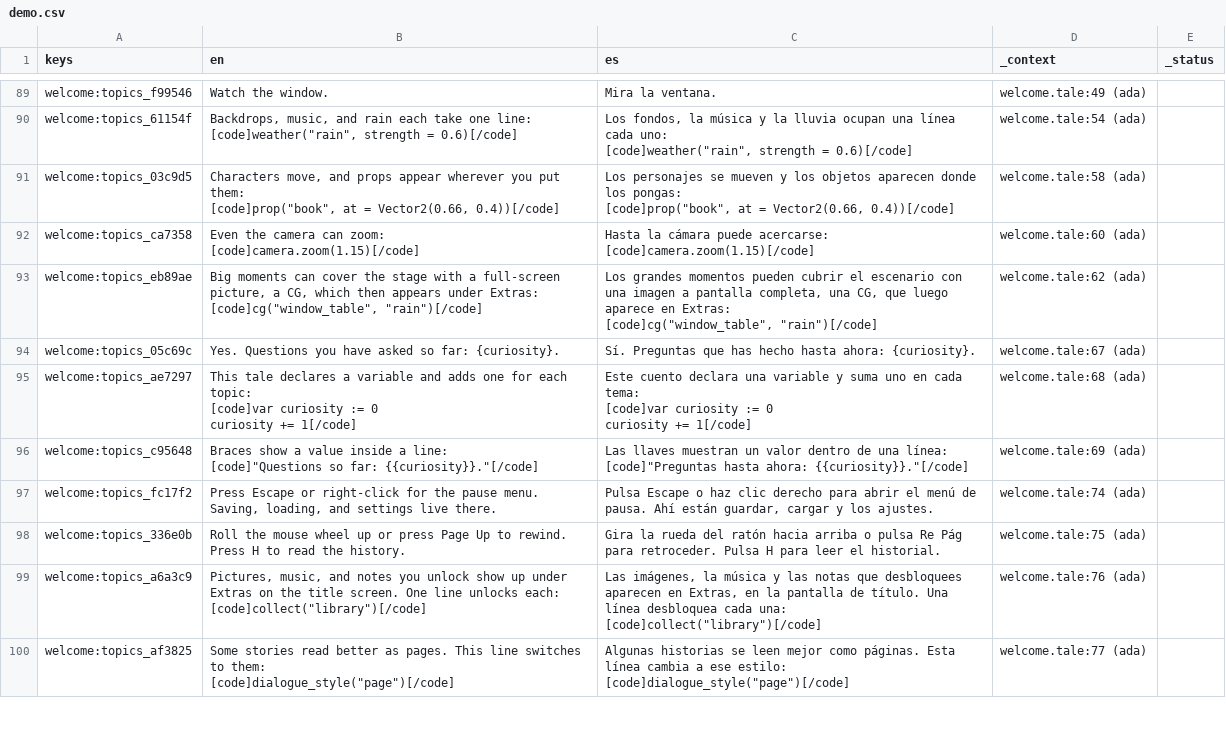
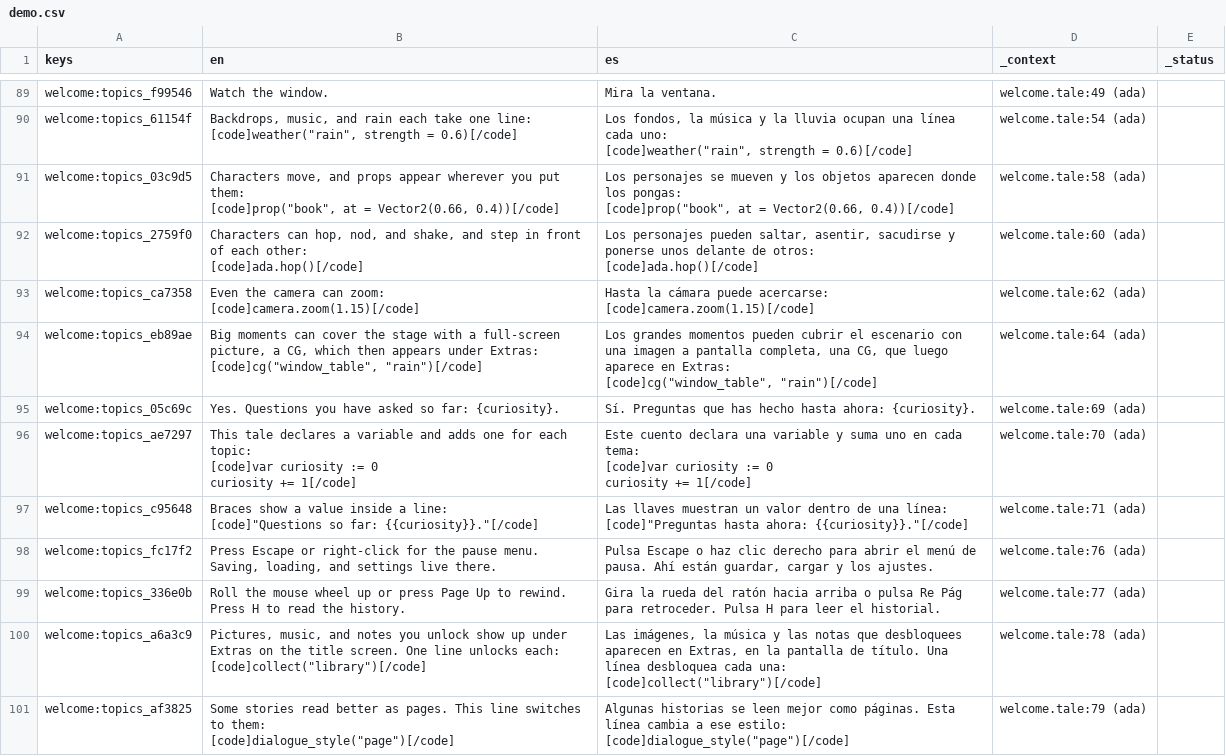
Before and after one commit to drburton/StoryTeller, a CSV file: demo/translations/demo.csv, drawn as a sheet; only a part is shown, gaps mark what is left out; the diff covers the shown part only.

```diff
--- a/demo/translations/demo.csv
+++ b/demo/translations/demo.csv
@@ -115,24 +115,27 @@ welcome:topics_03c9d5,"Characters move, and props appear wherever you put them:
 [code]prop(""book"", at = Vector2(0.66, 0.4))[/code]",welcome.tale:58 (ada),
-welcome:topics_ca7358,"Even the camera can zoom:
-[code]camera.zoom(1.15)[/code]","Hasta la cámara puede acercarse:
-[code]camera.zoom(1.15)[/code]",welcome.tale:60 (ada),
-welcome:topics_eb89ae,"Big moments can cover the stage with a full-screen picture, a CG, which then appears under Extras:
-[code]cg(""window_table"", ""rain"")[/code]","Los grandes momentos pueden cubrir el escenario con una imagen a pantalla completa, una CG, que luego aparece en Extras:
-[code]cg(""window_table"", ""rain"")[/code]",welcome.tale:62 (ada),
-welcome:topics_05c69c,Yes. Questions you have asked so far: {curiosity}.,Sí. Preguntas que has hecho hasta ahora: {curiosity}.,welcome.tale:67 (ada),
-welcome:topics_ae7297,"This tale declares a variable and adds one for each topic:
-[code]var curiosity := 0
-curiosity += 1[/code]","Este cuento declara una variable y suma uno en cada tema:
-[code]var curiosity := 0
-curiosity += 1[/code]",welcome.tale:68 (ada),
-welcome:topics_c95648,"Braces show a value inside a line:
-[code]""Questions so far: {{curiosity}}.""[/code]","Las llaves muestran un valor dentro de una línea:
-[code]""Preguntas hasta ahora: {{curiosity}}.""[/code]",welcome.tale:69 (ada),
-welcome:topics_fc17f2,"Press Escape or right-click for the pause menu. Saving, loading, and settings live there.","Pulsa Escape o haz clic derecho para abrir el menú de pausa. Ahí están guardar, cargar y los ajustes.",welcome.tale:74 (ada),
-welcome:topics_336e0b,Roll the mouse wheel up or press Page Up to rewind. Press H to read the history.,Gira la rueda del ratón hacia arriba o pulsa Re Pág para retroceder. Pulsa H para leer el historial.,welcome.tale:75 (ada),
-welcome:topics_a6a3c9,"Pictures, music, and notes you unlock show up under Extras on the title screen. One line unlocks each:
-[code]collect(""library"")[/code]","Las imágenes, la música y las notas que desbloquees aparecen en Extras, en la pantalla de título. Una línea desbloquea cada una:
-[code]collect(""library"")[/code]",welcome.tale:76 (ada),
-welcome:topics_af3825,"Some stories read better as pages. This line switches to them:
-[code]dialogue_style(""page"")[/code]","Algunas historias se leen mejor como páginas. Esta línea cambia a ese estilo:
-[code]dialogue_style(""page"")[/code]",welcome.tale:77 (ada),
+welcome:topics_2759f0,"Characters can hop, nod, and shake, and step in front of each other:
+[code]ada.hop()[/code]","Los personajes pueden saltar, asentir, sacudirse y ponerse unos delante de otros:
+[code]ada.hop()[/code]",welcome.tale:60 (ada),
+welcome:topics_ca7358,"Even the camera can zoom:
+[code]camera.zoom(1.15)[/code]","Hasta la cámara puede acercarse:
+[code]camera.zoom(1.15)[/code]",welcome.tale:62 (ada),
+welcome:topics_eb89ae,"Big moments can cover the stage with a full-screen picture, a CG, which then appears under Extras:
+[code]cg(""window_table"", ""rain"")[/code]","Los grandes momentos pueden cubrir el escenario con una imagen a pantalla completa, una CG, que luego aparece en Extras:
+[code]cg(""window_table"", ""rain"")[/code]",welcome.tale:64 (ada),
+welcome:topics_05c69c,Yes. Questions you have asked so far: {curiosity}.,Sí. Preguntas que has hecho hasta ahora: {curiosity}.,welcome.tale:69 (ada),
+welcome:topics_ae7297,"This tale declares a variable and adds one for each topic:
+[code]var curiosity := 0
+curiosity += 1[/code]","Este cuento declara una variable y suma uno en cada tema:
+[code]var curiosity := 0
+curiosity += 1[/code]",welcome.tale:70 (ada),
+welcome:topics_c95648,"Braces show a value inside a line:
+[code]""Questions so far: {{curiosity}}.""[/code]","Las llaves muestran un valor dentro de una línea:
+[code]""Preguntas hasta ahora: {{curiosity}}.""[/code]",welcome.tale:71 (ada),
+welcome:topics_fc17f2,"Press Escape or right-click for the pause menu. Saving, loading, and settings live there.","Pulsa Escape o haz clic derecho para abrir el menú de pausa. Ahí están guardar, cargar y los ajustes.",welcome.tale:76 (ada),
+welcome:topics_336e0b,Roll the mouse wheel up or press Page Up to rewind. Press H to read the history.,Gira la rueda del ratón hacia arriba o pulsa Re Pág para retroceder. Pulsa H para leer el historial.,welcome.tale:77 (ada),
+welcome:topics_a6a3c9,"Pictures, music, and notes you unlock show up under Extras on the title screen. One line unlocks each:
+[code]collect(""library"")[/code]","Las imágenes, la música y las notas que desbloquees aparecen en Extras, en la pantalla de título. Una línea desbloquea cada una:
+[code]collect(""library"")[/code]",welcome.tale:78 (ada),
+welcome:topics_af3825,"Some stories read better as pages. This line switches to them:
+[code]dialogue_style(""page"")[/code]","Algunas historias se leen mejor como páginas. Esta línea cambia a ese estilo:
+[code]dialogue_style(""page"")[/code]",welcome.tale:79 (ada),
```
Also changed, not shown: 56 edited cells elsewhere in this file, 9 other files.
